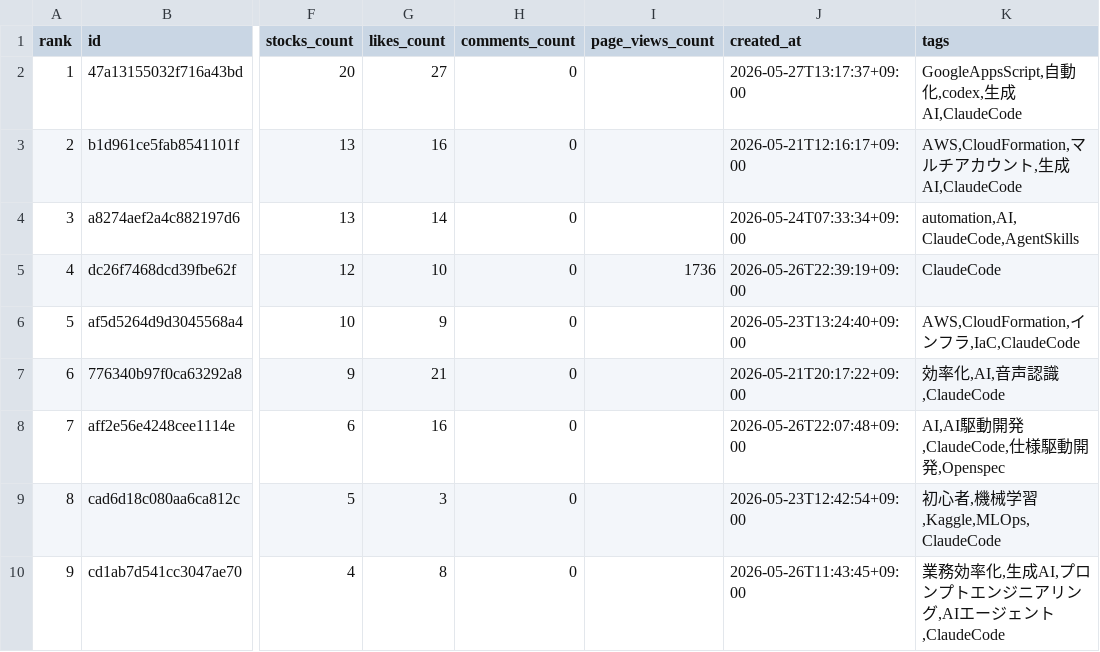
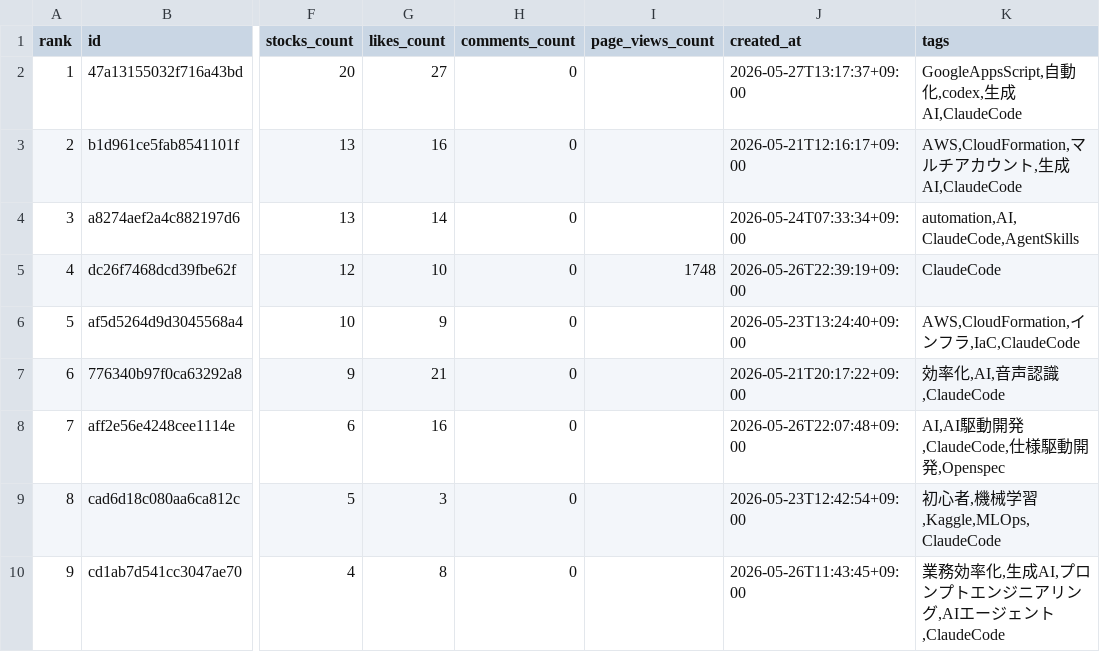
Before and after one commit to TakanobuSano/qiita-claude-ranking, a CSV file: output/qiita_claude_ranking_20260528.csv, drawn as a sheet; only a part is shown, gaps mark what is left out; the diff names each change by its address in the sheet, - before the commit and + after, or states it on an @@ line.

```diff
--- a/output/qiita_claude_ranking_20260528.csv
+++ b/output/qiita_claude_ranking_20260528.csv
-I5 (page_views_count): 1736
+I5 (page_views_count): 1748
```
Also changed, not shown: 1 other file.
